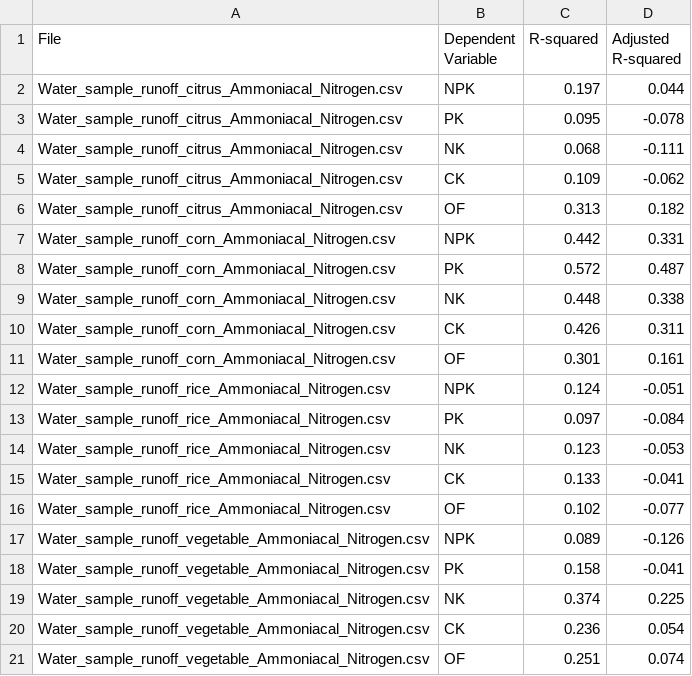
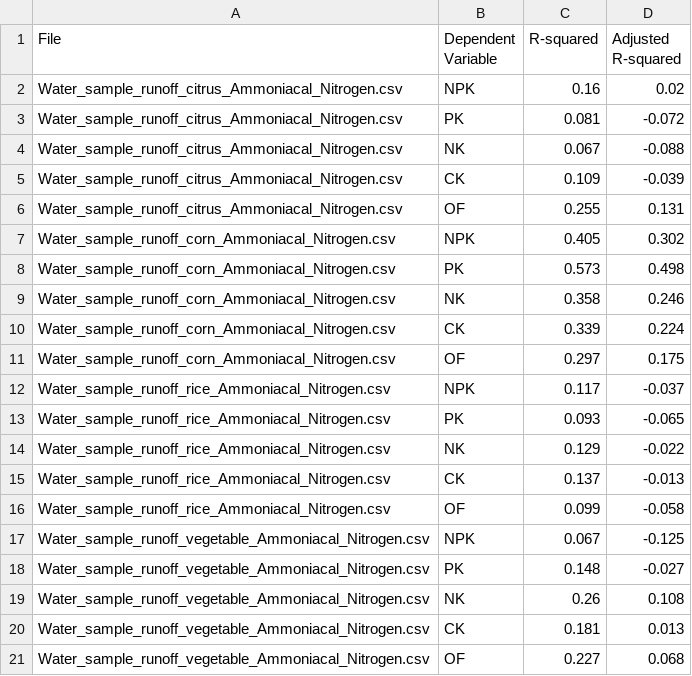
Before and after one commit to jr198868/Machine_Learning_Nonpoint_Source_Pollution, a CSV file: data/water_runoff_sample/Ammoniacal_Nitrogen/Multiple_Linear_Regression_Results/combined_regression_results_Ammoniacal_Nitrogen.csv, drawn as a sheet.

```diff
--- a/data/water_runoff_sample/Ammoniacal_Nitrogen/Multiple_Linear_Regression_Results/combined_regression_results_Ammoniacal_Nitrogen.csv
+++ b/data/water_runoff_sample/Ammoniacal_Nitrogen/Multiple_Linear_Regression_Results/combined_regression_results_Ammoniacal_Nitrogen.csv
@@ -1,21 +1,21 @@
 File,Dependent Variable,R-squared,Adjusted R-squared
-Water_sample_runoff_citrus_Ammoniacal_Nitrogen.csv,NPK,0.197,0.044
-Water_sample_runoff_citrus_Ammoniacal_Nitrogen.csv,PK,0.095,-0.078
-Water_sample_runoff_citrus_Ammoniacal_Nitrogen.csv,NK,0.068,-0.111
-Water_sample_runoff_citrus_Ammoniacal_Nitrogen.csv,CK,0.109,-0.062
-Water_sample_runoff_citrus_Ammoniacal_Nitrogen.csv,OF,0.313,0.182
-Water_sample_runoff_corn_Ammoniacal_Nitrogen.csv,NPK,0.442,0.331
-Water_sample_runoff_corn_Ammoniacal_Nitrogen.csv,PK,0.572,0.487
-Water_sample_runoff_corn_Ammoniacal_Nitrogen.csv,NK,0.448,0.338
-Water_sample_runoff_corn_Ammoniacal_Nitrogen.csv,CK,0.426,0.311
-Water_sample_runoff_corn_Ammoniacal_Nitrogen.csv,OF,0.301,0.161
-Water_sample_runoff_rice_Ammoniacal_Nitrogen.csv,NPK,0.124,-0.051
-Water_sample_runoff_rice_Ammoniacal_Nitrogen.csv,PK,0.097,-0.084
-Water_sample_runoff_rice_Ammoniacal_Nitrogen.csv,NK,0.123,-0.053
-Water_sample_runoff_rice_Ammoniacal_Nitrogen.csv,CK,0.133,-0.041
-Water_sample_runoff_rice_Ammoniacal_Nitrogen.csv,OF,0.102,-0.077
-Water_sample_runoff_vegetable_Ammoniacal_Nitrogen.csv,NPK,0.089,-0.126
-Water_sample_runoff_vegetable_Ammoniacal_Nitrogen.csv,PK,0.158,-0.041
-Water_sample_runoff_vegetable_Ammoniacal_Nitrogen.csv,NK,0.374,0.225
-Water_sample_runoff_vegetable_Ammoniacal_Nitrogen.csv,CK,0.236,0.054
-Water_sample_runoff_vegetable_Ammoniacal_Nitrogen.csv,OF,0.251,0.074
+Water_sample_runoff_citrus_Ammoniacal_Nitrogen.csv,NPK,0.16,0.02
+Water_sample_runoff_citrus_Ammoniacal_Nitrogen.csv,PK,0.081,-0.072
+Water_sample_runoff_citrus_Ammoniacal_Nitrogen.csv,NK,0.067,-0.088
+Water_sample_runoff_citrus_Ammoniacal_Nitrogen.csv,CK,0.109,-0.039
+Water_sample_runoff_citrus_Ammoniacal_Nitrogen.csv,OF,0.255,0.131
+Water_sample_runoff_corn_Ammoniacal_Nitrogen.csv,NPK,0.405,0.302
+Water_sample_runoff_corn_Ammoniacal_Nitrogen.csv,PK,0.573,0.498
+Water_sample_runoff_corn_Ammoniacal_Nitrogen.csv,NK,0.358,0.246
+Water_sample_runoff_corn_Ammoniacal_Nitrogen.csv,CK,0.339,0.224
+Water_sample_runoff_corn_Ammoniacal_Nitrogen.csv,OF,0.297,0.175
+Water_sample_runoff_rice_Ammoniacal_Nitrogen.csv,NPK,0.117,-0.037
+Water_sample_runoff_rice_Ammoniacal_Nitrogen.csv,PK,0.093,-0.065
+Water_sample_runoff_rice_Ammoniacal_Nitrogen.csv,NK,0.129,-0.022
+Water_sample_runoff_rice_Ammoniacal_Nitrogen.csv,CK,0.137,-0.013
+Water_sample_runoff_rice_Ammoniacal_Nitrogen.csv,OF,0.099,-0.058
+Water_sample_runoff_vegetable_Ammoniacal_Nitrogen.csv,NPK,0.067,-0.125
+Water_sample_runoff_vegetable_Ammoniacal_Nitrogen.csv,PK,0.148,-0.027
+Water_sample_runoff_vegetable_Ammoniacal_Nitrogen.csv,NK,0.26,0.108
+Water_sample_runoff_vegetable_Ammoniacal_Nitrogen.csv,CK,0.181,0.013
+Water_sample_runoff_vegetable_Ammoniacal_Nitrogen.csv,OF,0.227,0.068
```
Also changed, not shown: data/water_runoff_sample/Dissolved_Phosphorus/Multiple_Linear_Regression_Results/combined_regression_results_Dissolved_Phosphorus.csv, data/water_runoff_sample/Nitrate_Nitrogen/Multiple_Linear_Regression_Results/combined_regression_results_Nitrate_Nitrogen.csv, 47 other files.
